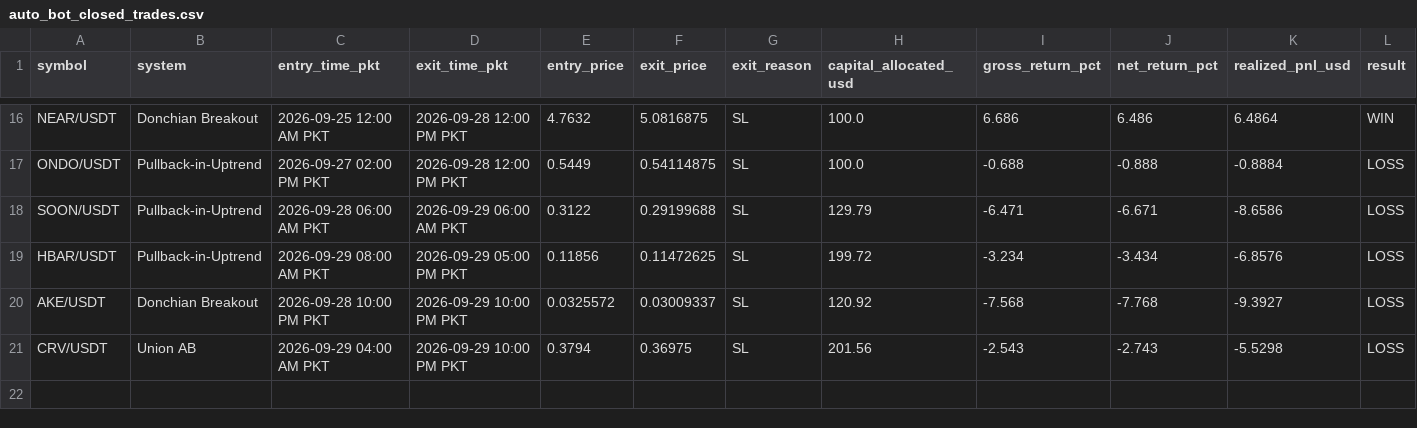
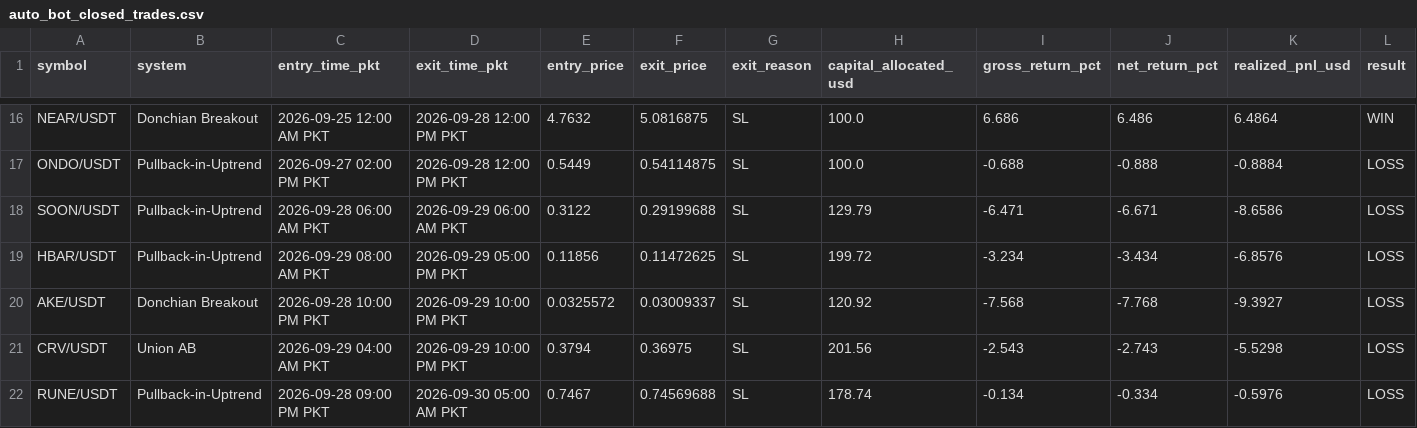
Before and after one commit to Asifali549/Asif-Ali, a CSV file: auto_bot_closed_trades.csv, drawn as a sheet; only a part is shown, gaps mark what is left out.

```diff
--- a/auto_bot_closed_trades.csv
+++ b/auto_bot_closed_trades.csv
@@ -21 +21,2 @@ AKE/USDT,Donchian Breakout,2026-09-28 10:00 PM PKT,2026-09-29 10:00 PM PKT,0.032
 CRV/USDT,Union AB,2026-09-29 04:00 AM PKT,2026-09-29 10:00 PM PKT,0.3794,0.36975,SL,201.56,-2.543,-2.743,-5.5298,LOSS
+RUNE/USDT,Pullback-in-Uptrend,2026-09-28 09:00 PM PKT,2026-09-30 05:00 AM PKT,0.7467,0.74569688,SL,178.74,-0.134,-0.334,-0.5976,LOSS
```
Also changed, not shown: 1 other file.
